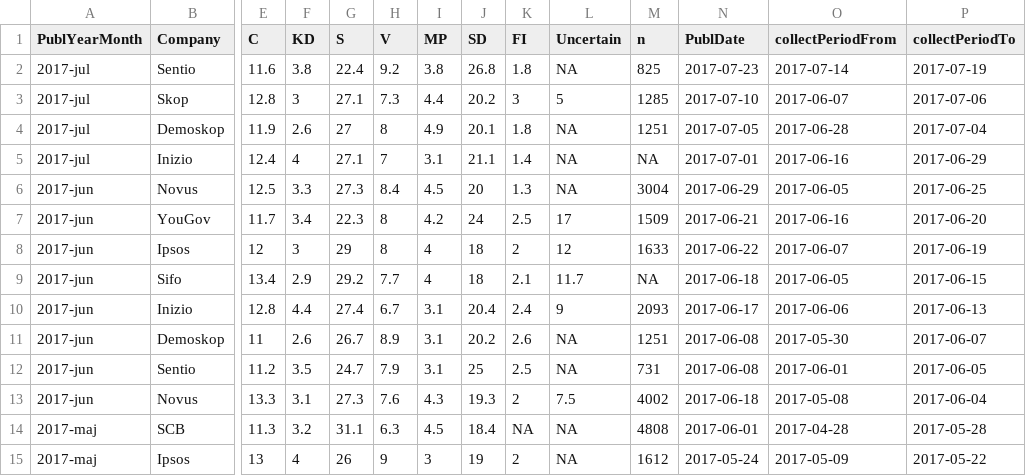
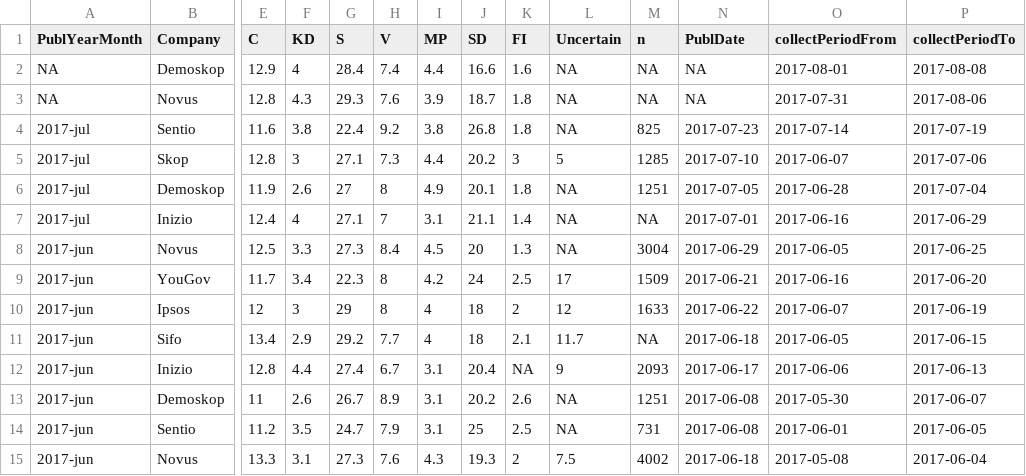
Before and after one commit to tommiehansen/SwedishPolls, a CSV file: External/Data/Merged_last10.csv, drawn as a sheet; only a part is shown, gaps mark what is left out; the shorter side is filled out with more unchanged rows; addresses are those after the commit; rows hold the shown columns only; the diff names each change by its address in the sheet, - before the commit and + after, or states it on an @@ line.

```diff
--- a/External/Data/Merged_last10.csv
+++ b/External/Data/Merged_last10.csv
+row 2: NA | Demoskop | 12.9 | 4 | 28.4 | 7.4 | 4.4 | 16.6 | 1.6 | NA | NA | NA | 2017-08-01 | 2017-08-08
+row 3: NA | Novus | 12.8 | 4.3 | 29.3 | 7.6 | 3.9 | 18.7 | 1.8 | NA | NA | NA | 2017-07-31 | 2017-08-06
-K12 (FI): 2.4
+K12 (FI): NA
```
Also changed, not shown: External/Data/Merged.csv, External/Data/Wikipedia.csv, 8 other files.
